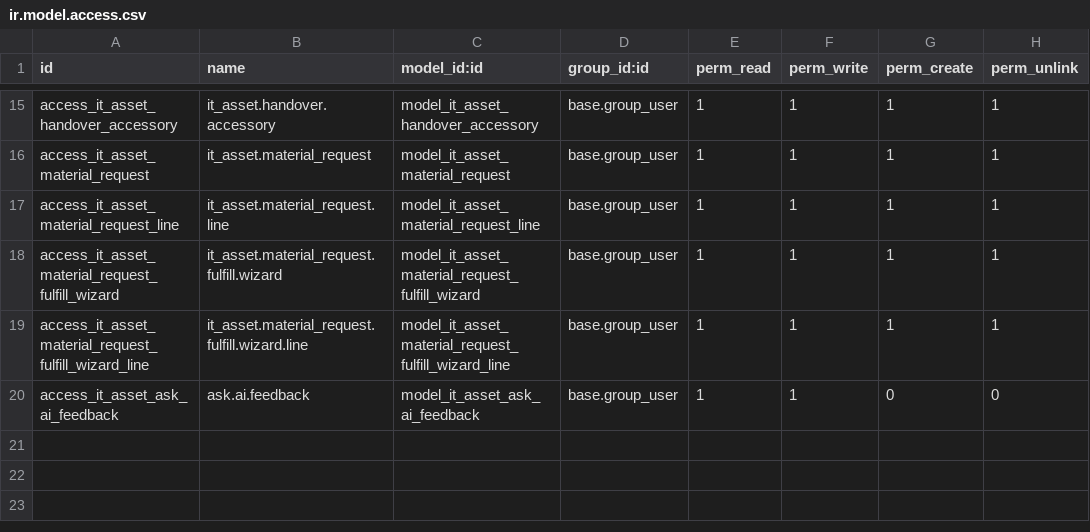
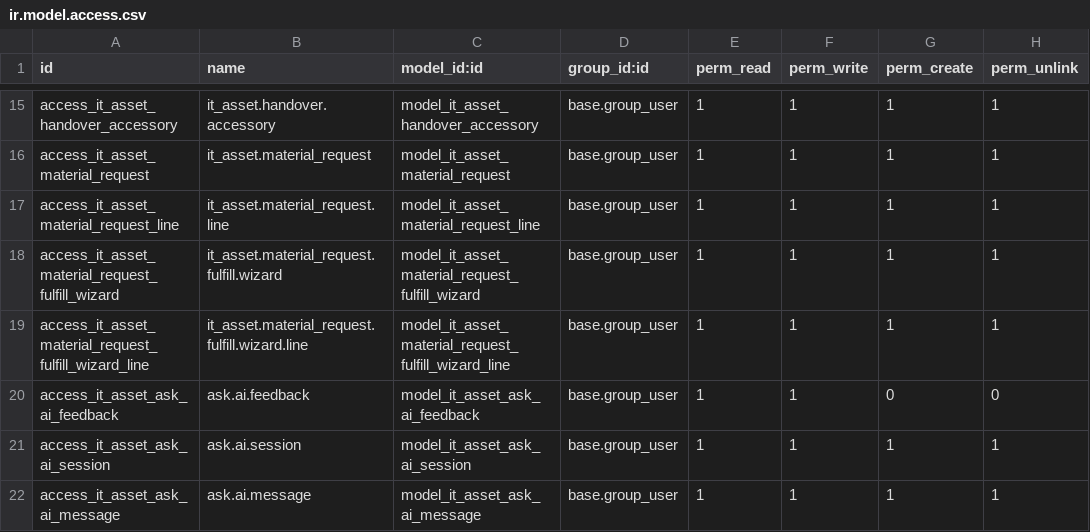
Before and after one commit to asfah21/odoo, a CSV file: addons/it_asset/security/ir.model.access.csv, drawn as a sheet; only a part is shown, gaps mark what is left out.

```diff
--- a/addons/it_asset/security/ir.model.access.csv
+++ b/addons/it_asset/security/ir.model.access.csv
@@ -20 +20,3 @@ access_it_asset_material_request_fulfill_wizard_line,it_asset.material_request.f
 access_it_asset_ask_ai_feedback,ask.ai.feedback,model_it_asset_ask_ai_feedback,base.group_user,1,1,0,0
+access_it_asset_ask_ai_session,ask.ai.session,model_it_asset_ask_ai_session,base.group_user,1,1,1,1
+access_it_asset_ask_ai_message,ask.ai.message,model_it_asset_ask_ai_message,base.group_user,1,1,1,1
```
Also changed, not shown: 10 other files.
